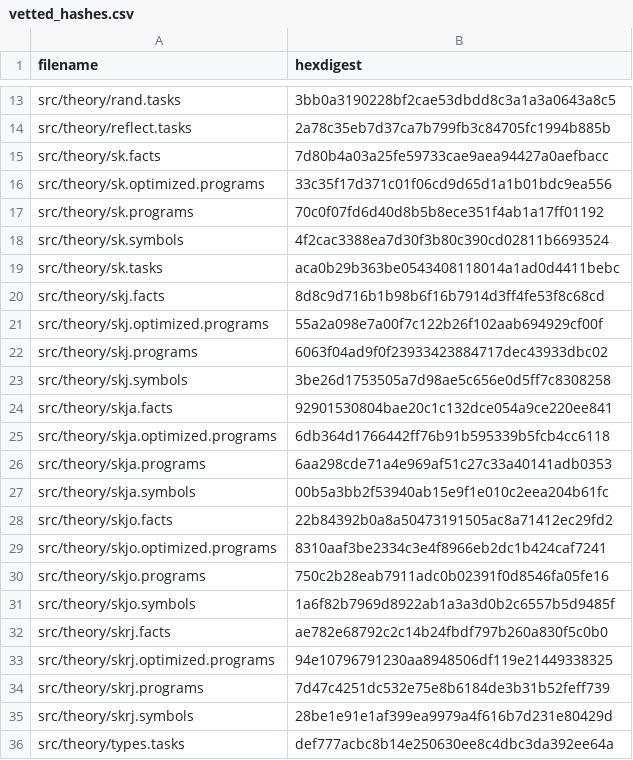
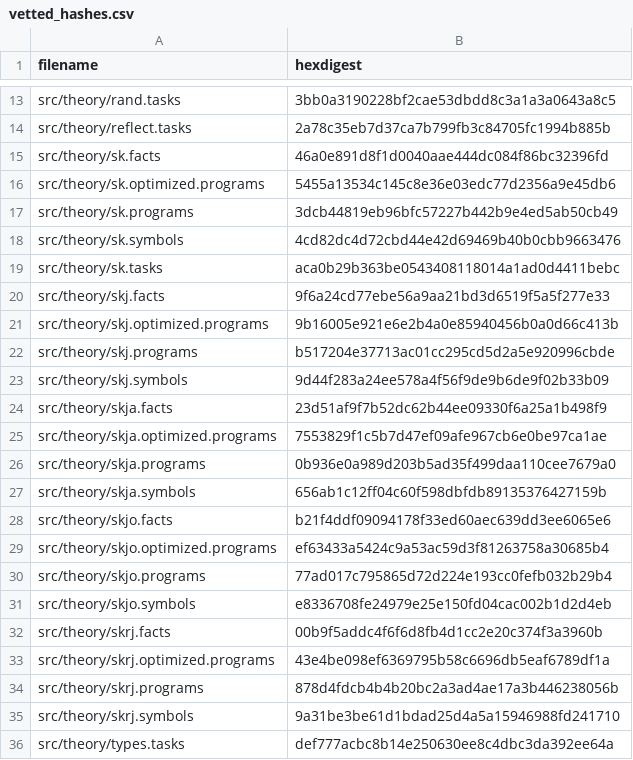
Before and after one commit to fritzo/pomagma, a CSV file: vetted_hashes.csv, drawn as a sheet; only a part is shown, gaps mark what is left out; the diff covers the shown part only.

Commit message:
Vet optimized programs

```diff
--- a/vetted_hashes.csv
+++ b/vetted_hashes.csv
@@ -14,23 +14,23 @@ src/theory/rand.tasks,3bb0a3190228bf2cae53dbdd8c3a1a3a0643a8c5
 src/theory/reflect.tasks,2a78c35eb7d37ca7b799fb3c84705fc1994b885b
-src/theory/sk.facts,7d80b4a03a25fe59733cae9aea94427a0aefbacc
-src/theory/sk.optimized.programs,33c35f17d371c01f06cd9d65d1a1b01bdc9ea556
-src/theory/sk.programs,70c0f07fd6d40d8b5b8ece351f4ab1a17ff01192
-src/theory/sk.symbols,4f2cac3388ea7d30f3b80c390cd02811b6693524
+src/theory/sk.facts,46a0e891d8f1d0040aae444dc084f86bc32396fd
+src/theory/sk.optimized.programs,5455a13534c145c8e36e03edc77d2356a9e45db6
+src/theory/sk.programs,3dcb44819eb96bfc57227b442b9e4ed5ab50cb49
+src/theory/sk.symbols,4cd82dc4d72cbd44e42d69469b40b0cbb9663476
 src/theory/sk.tasks,aca0b29b363be0543408118014a1ad0d4411bebc
-src/theory/skj.facts,8d8c9d716b1b98b6f16b7914d3ff4fe53f8c68cd
-src/theory/skj.optimized.programs,55a2a098e7a00f7c122b26f102aab694929cf00f
-src/theory/skj.programs,6063f04ad9f0f23933423884717dec43933dbc02
-src/theory/skj.symbols,3be26d1753505a7d98ae5c656e0d5ff7c8308258
-src/theory/skja.facts,92901530804bae20c1c132dce054a9ce220ee841
-src/theory/skja.optimized.programs,6db364d1766442ff76b91b595339b5fcb4cc6118
-src/theory/skja.programs,6aa298cde71a4e969af51c27c33a40141adb0353
-src/theory/skja.symbols,00b5a3bb2f53940ab15e9f1e010c2eea204b61fc
-src/theory/skjo.facts,22b84392b0a8a50473191505ac8a71412ec29fd2
-src/theory/skjo.optimized.programs,8310aaf3be2334c3e4f8966eb2dc1b424caf7241
-src/theory/skjo.programs,750c2b28eab7911adc0b02391f0d8546fa05fe16
-src/theory/skjo.symbols,1a6f82b7969d8922ab1a3a3d0b2c6557b5d9485f
-src/theory/skrj.facts,ae782e68792c2c14b24fbdf797b260a830f5c0b0
-src/theory/skrj.optimized.programs,94e10796791230aa8948506df119e21449338325
-src/theory/skrj.programs,7d47c4251dc532e75e8b6184de3b31b52feff739
-src/theory/skrj.symbols,28be1e91e1af399ea9979a4f616b7d231e80429d
+src/theory/skj.facts,9f6a24cd77ebe56a9aa21bd3d6519f5a5f277e33
+src/theory/skj.optimized.programs,9b16005e921e6e2b4a0e85940456b0a0d66c413b
+src/theory/skj.programs,b517204e37713ac01cc295cd5d2a5e920996cbde
+src/theory/skj.symbols,9d44f283a24ee578a4f56f9de9b6de9f02b33b09
+src/theory/skja.facts,23d51af9f7b52dc62b44ee09330f6a25a1b498f9
+src/theory/skja.optimized.programs,7553829f1c5b7d47ef09afe967cb6e0be97ca1ae
+src/theory/skja.programs,0b936e0a989d203b5ad35f499daa110cee7679a0
+src/theory/skja.symbols,656ab1c12ff04c60f598dbfdb89135376427159b
+src/theory/skjo.facts,b21f4ddf09094178f33ed60aec639dd3ee6065e6
+src/theory/skjo.optimized.programs,ef63433a5424c9a53ac59d3f81263758a30685b4
+src/theory/skjo.programs,77ad017c795865d72d224e193cc0fefb032b29b4
+src/theory/skjo.symbols,e8336708fe24979e25e150fd04cac002b1d2d4eb
+src/theory/skrj.facts,00b9f5addc4f6f6d8fb4d1cc2e20c374f3a3960b
+src/theory/skrj.optimized.programs,43e4be098ef6369795b58c6696db5eaf6789df1a
+src/theory/skrj.programs,878d4fdcb4b4b20bc2a3ad4ae17a3b446238056b
+src/theory/skrj.symbols,9a31be3be61d1bdad25d4a5a15946988fd241710
 src/theory/types.tasks,def777acbc8b14e250630ee8c4dbc3da392ee64a
```
Also changed, not shown: 4 edited cells elsewhere in this file.
